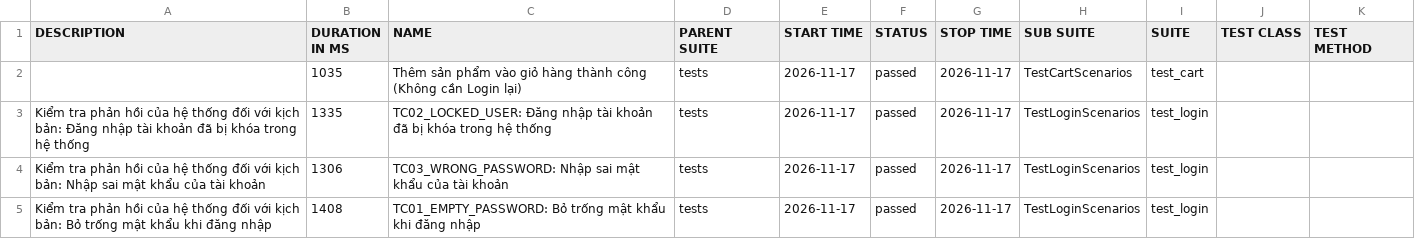
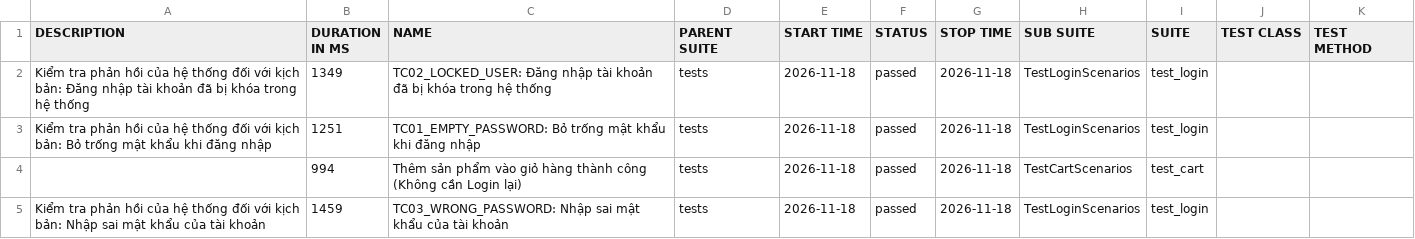
Before and after one commit to QuangHao2511/Project-Automation-Test, a CSV file: data/suites.csv, drawn as a sheet.

```diff
--- a/data/suites.csv
+++ b/data/suites.csv
@@ -1,5 +1,5 @@
 "DESCRIPTION","DURATION IN MS","NAME","PARENT SUITE","START TIME","STATUS","STOP TIME","SUB SUITE","SUITE","TEST CLASS","TEST METHOD"
-"","1035","Thêm sản phẩm vào giỏ hàng thành công (Không cần Login lại)","tests","2026-11-17","passed","2026-11-17","TestCartScenarios","test_cart","",""
-"Kiểm tra phản hồi của hệ thống đối với kịch bản: Đăng nhập tài khoản đã bị khóa trong hệ thống","1335","TC02_LOCKED_USER: Đăng nhập tài khoản đã bị khóa trong hệ thống","tests","2026-11-17","passed","2026-11-17","TestLoginScenarios","test_login","",""
-"Kiểm tra phản hồi của hệ thống đối với kịch bản: Nhập sai mật khẩu của tài khoản","1306","TC03_WRONG_PASSWORD: Nhập sai mật khẩu của tài khoản","tests","2026-11-17","passed","2026-11-17","TestLoginScenarios","test_login","",""
-"Kiểm tra phản hồi của hệ thống đối với kịch bản: Bỏ trống mật khẩu khi đăng nhập","1408","TC01_EMPTY_PASSWORD: Bỏ trống mật khẩu khi đăng nhập","tests","2026-11-17","passed","2026-11-17","TestLoginScenarios","test_login","",""
+"Kiểm tra phản hồi của hệ thống đối với kịch bản: Đăng nhập tài khoản đã bị khóa trong hệ thống","1349","TC02_LOCKED_USER: Đăng nhập tài khoản đã bị khóa trong hệ thống","tests","2026-11-18","passed","2026-11-18","TestLoginScenarios","test_login","",""
+"Kiểm tra phản hồi của hệ thống đối với kịch bản: Bỏ trống mật khẩu khi đăng nhập","1251","TC01_EMPTY_PASSWORD: Bỏ trống mật khẩu khi đăng nhập","tests","2026-11-18","passed","2026-11-18","TestLoginScenarios","test_login","",""
+"","994","Thêm sản phẩm vào giỏ hàng thành công (Không cần Login lại)","tests","2026-11-18","passed","2026-11-18","TestCartScenarios","test_cart","",""
+"Kiểm tra phản hồi của hệ thống đối với kịch bản: Nhập sai mật khẩu của tài khoản","1459","TC03_WRONG_PASSWORD: Nhập sai mật khẩu của tài khoản","tests","2026-11-18","passed","2026-11-18","TestLoginScenarios","test_login","",""
```
Also changed, not shown: 23 other files.
